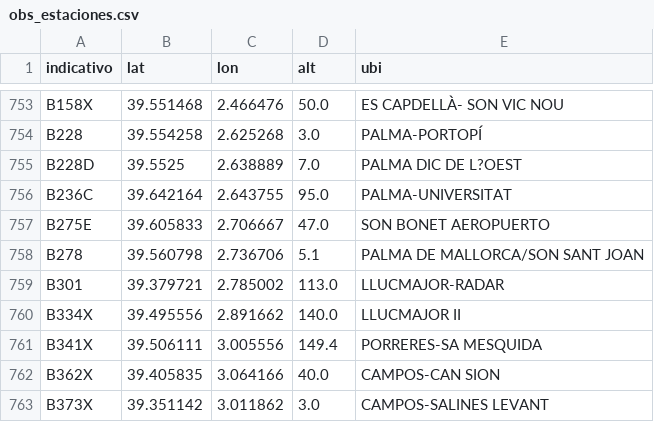
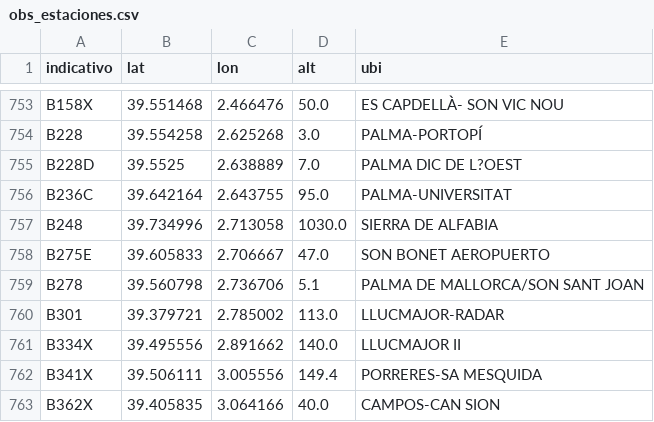
Before and after one commit to JuanJimenez798/tfm-incendios-aemet, a CSV file: datos/obs_estaciones.csv, drawn as a sheet; only a part is shown, gaps mark what is left out; the shorter side is filled out with more unchanged rows; the diff names each change by its address in the sheet, - before the commit and + after, or states it on an @@ line.

```diff
--- a/datos/obs_estaciones.csv
+++ b/datos/obs_estaciones.csv
+row 757: B248 | 39.734996 | 2.713058 | 1030.0 | SIERRA DE ALFABIA
```
Also changed, not shown: 2 other files.
